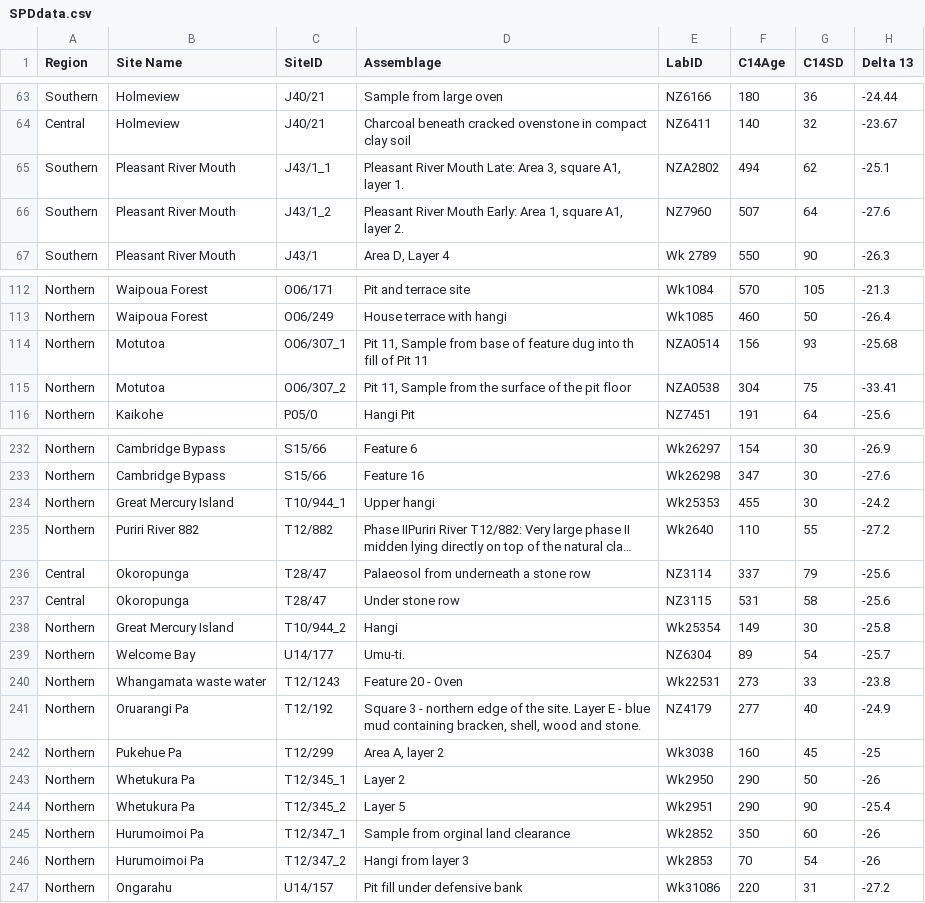
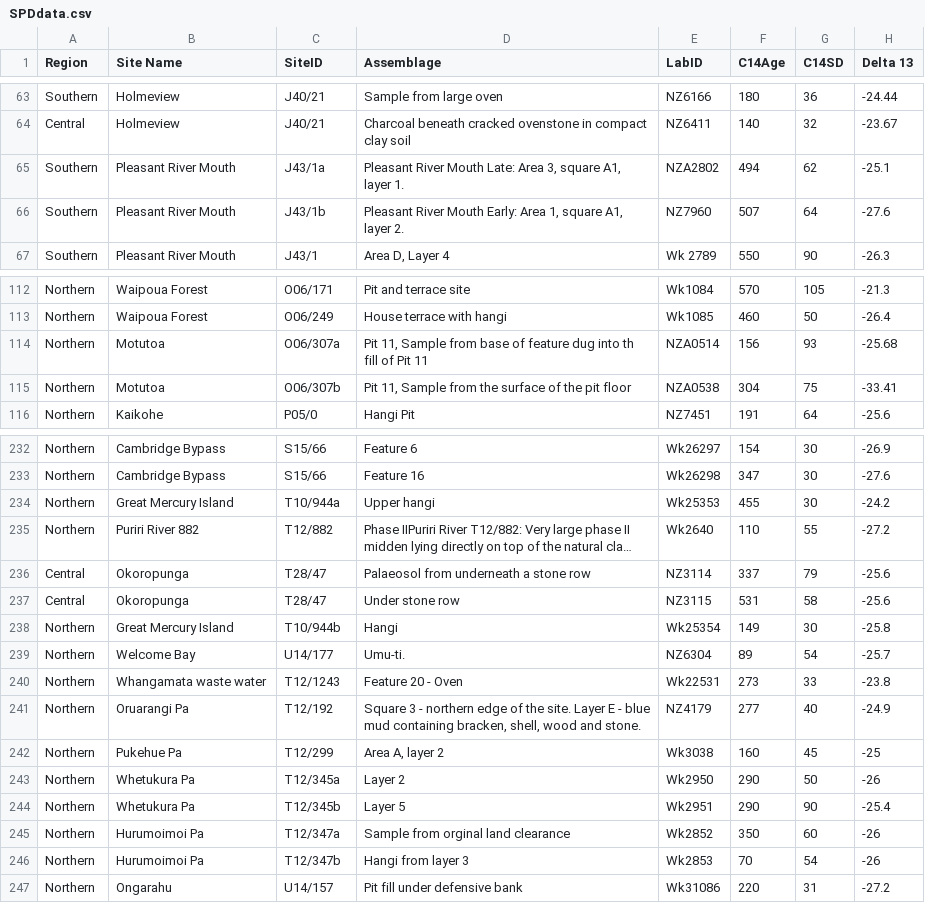
Before and after one commit to andybrown81/NZ_Population, a CSV file: SPDdata.csv, drawn as a sheet; only a part is shown, gaps mark what is left out; long unchanged cells end in …; the diff covers the shown part only; the diff names each change by its address in the sheet, - before the commit and + after, or states it on an @@ line.

```diff
--- a/SPDdata.csv
+++ b/SPDdata.csv
-C65 (SiteID): J43/1_1
+C65 (SiteID): J43/1a
-C66 (SiteID): J43/1_2
+C66 (SiteID): J43/1b
-C114 (SiteID): O06/307_1
+C114 (SiteID): O06/307a
-C115 (SiteID): O06/307_2
+C115 (SiteID): O06/307b
-C234 (SiteID): T10/944_1
+C234 (SiteID): T10/944a
-C238 (SiteID): T10/944_2
+C238 (SiteID): T10/944b
-C243 (SiteID): T12/345_1
+C243 (SiteID): T12/345a
-C244 (SiteID): T12/345_2
+C244 (SiteID): T12/345b
-C245 (SiteID): T12/347_1
+C245 (SiteID): T12/347a
-C246 (SiteID): T12/347_2
+C246 (SiteID): T12/347b
```
Also changed, not shown: 43 edited cells elsewhere in this file.
